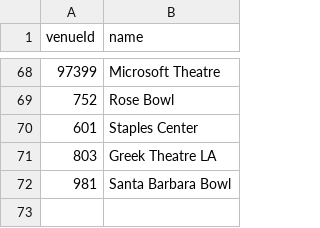
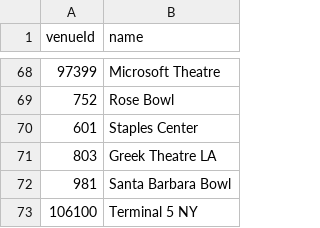
Before and after one commit to ciberkeley/stubhubScrape, a CSV file: data/venueIdSearch_official.csv, drawn as a sheet; only a part is shown, gaps mark what is left out.

Commit message:
Adding Terminal 5 to venueId search

```diff
--- a/data/venueIdSearch_official.csv
+++ b/data/venueIdSearch_official.csv
@@ -72 +72,2 @@ venueId,name
 981,Santa Barbara Bowl
+106100,Terminal 5 NY
```
